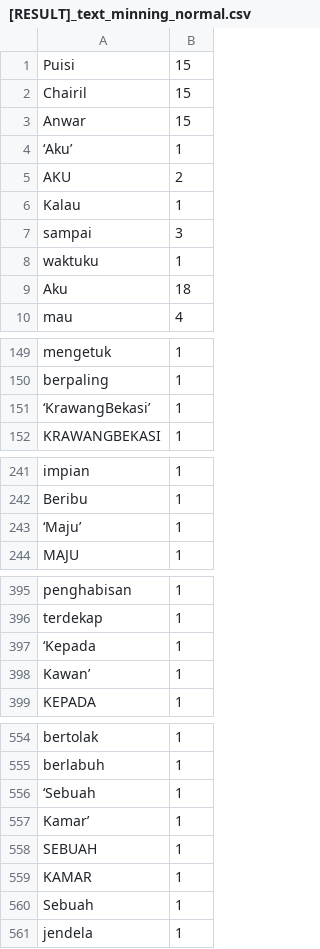
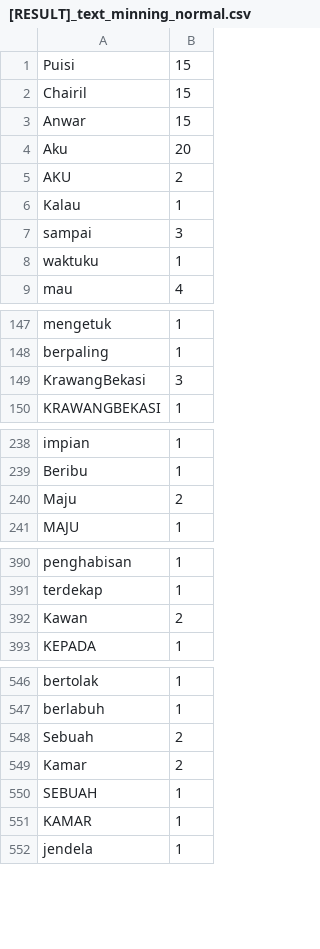
Before and after one commit to yasirroni/myNafiun, a CSV file: data/[RESULT]_text_minning_normal.csv, drawn as a sheet; only a part is shown, gaps mark what is left out; removed rows and columns are numbered as before the commit, all else as after; the diff covers the shown part only; the diff names each change by its address in the sheet, - before the commit and + after, or states it on an @@ line.

```diff
--- a/data/[RESULT]_text_minning_normal.csv
+++ b/data/[RESULT]_text_minning_normal.csv
-row 4: ‘Aku’ | 1
+row 4: Aku | 20
-row 9: Aku | 18
-row 151: ‘KrawangBekasi’ | 1
+row 149: KrawangBekasi | 3
-row 243: ‘Maju’ | 1
+row 240: Maju | 2
-row 397: ‘Kepada | 1
-row 398: Kawan’ | 1
+row 392: Kawan | 2
-row 556: ‘Sebuah | 1
-row 557: Kamar’ | 1
+row 548: Sebuah | 2
+row 549: Kamar | 2
-row 560: Sebuah | 1
```
Also changed, not shown: 7 removed rows and 18 edited cells elsewhere in this file, data/[RESULT]_text_minning_lower_case.csv, 1 other file.
